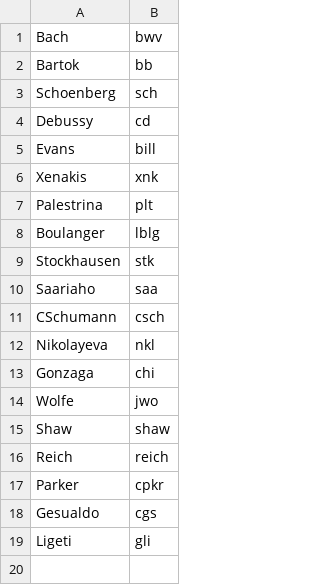
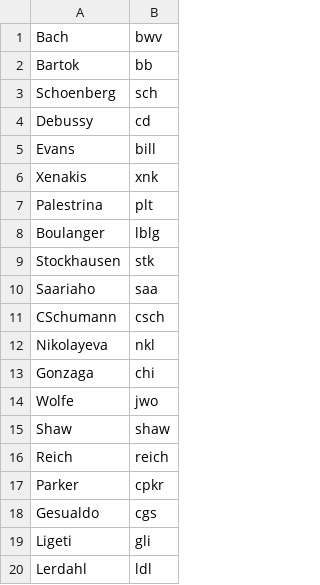
Before and after one commit to ofefo/welcomeBach, a CSV file: src/dict.csv, drawn as a sheet; the diff names each change by its address in the sheet, - before the commit and + after, or states it on an @@ line.

Commit message:
Add Fred Lerdahl

```diff
--- a/src/dict.csv
+++ b/src/dict.csv
+row 20: Lerdahl | ldl
```
Also changed, not shown: 2 other files.
